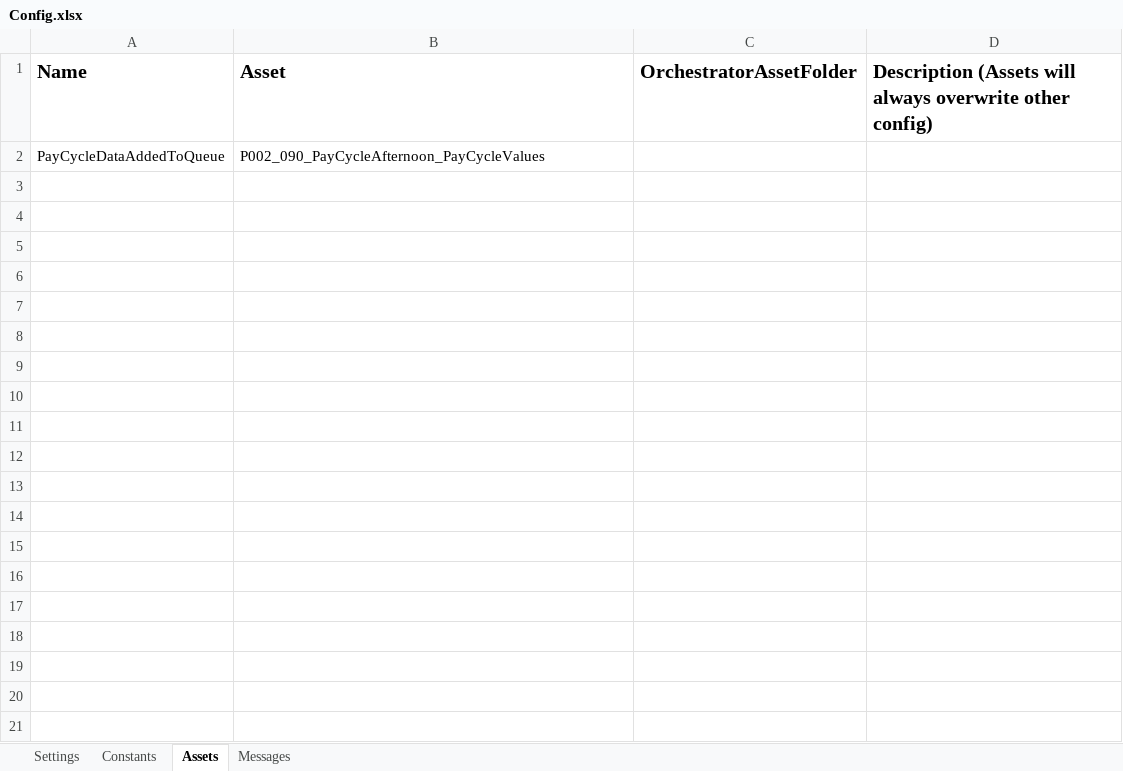
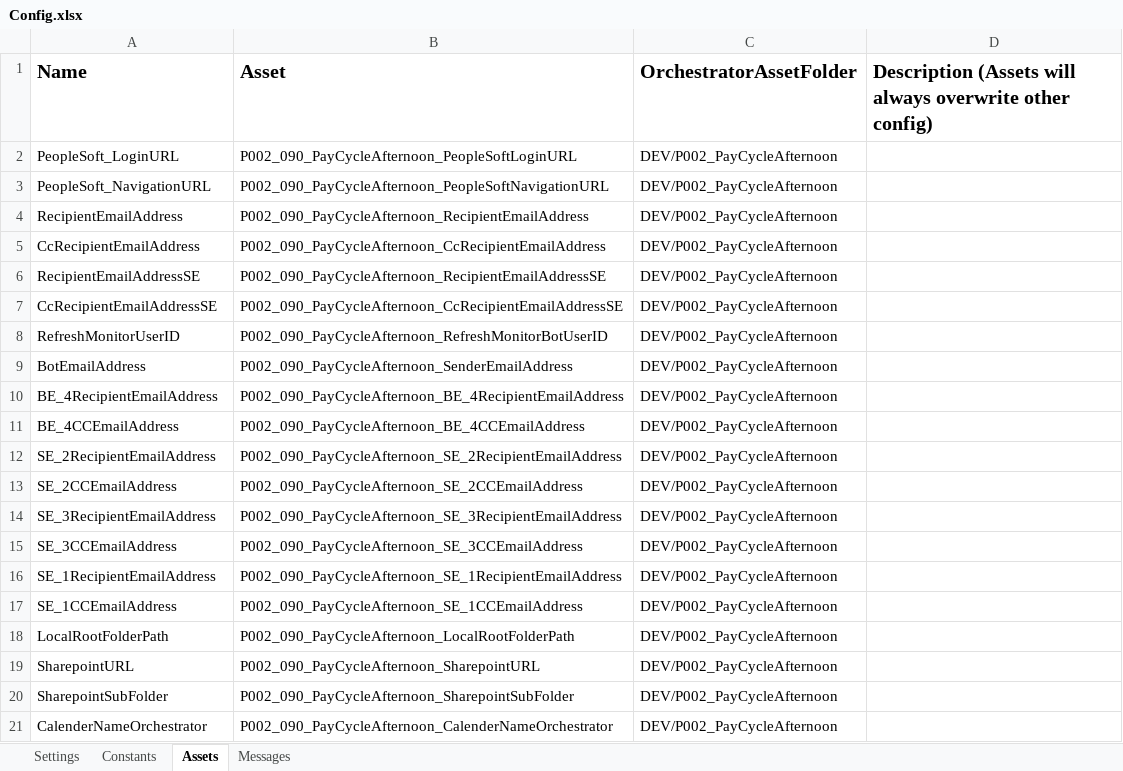
Before and after one commit to ok-omes-escrow/P0002_090_PayCyleAfternoon_Performer, an Excel workbook: Data/Config.xlsx, sheet Assets, drawn as a sheet; values as stored, in another font and other column widths than the file's, no borders; removed rows and columns are numbered as before the commit, all else as after; the diff names each change by its address in the sheet, - before the commit and + after, or states it on an @@ line.

Commit message:
Changes to Asset and Config files

```diff
--- a/Data/Config.xlsx (sheet Assets)
+++ b/Data/Config.xlsx (sheet Assets)
-row 2: PayCycleDataAddedToQueue | P002_090_PayCycleAfternoon_PayCycleValues
+row 2: PeopleSoft_LoginURL | P002_090_PayCycleAfternoon_PeopleSoftLoginURL | DEV/P002_PayCycleAfternoon
+row 3: PeopleSoft_NavigationURL | P002_090_PayCycleAfternoon_PeopleSoftNavigationURL | DEV/P002_PayCycleAfternoon
+row 4: RecipientEmailAddress | P002_090_PayCycleAfternoon_RecipientEmailAddress | DEV/P002_PayCycleAfternoon
+row 5: CcRecipientEmailAddress | P002_090_PayCycleAfternoon_CcRecipientEmailAddress | DEV/P002_PayCycleAfternoon
+row 6: RecipientEmailAddressSE | P002_090_PayCycleAfternoon_RecipientEmailAddressSE | DEV/P002_PayCycleAfternoon
+row 7: CcRecipientEmailAddressSE | P002_090_PayCycleAfternoon_CcRecipientEmailAddressSE | DEV/P002_PayCycleAfternoon
+row 8: RefreshMonitorUserID | P002_090_PayCycleAfternoon_RefreshMonitorBotUserID | DEV/P002_PayCycleAfternoon
+row 9: BotEmailAddress | P002_090_PayCycleAfternoon_SenderEmailAddress | DEV/P002_PayCycleAfternoon
+row 10: BE_4RecipientEmailAddress | P002_090_PayCycleAfternoon_BE_4RecipientEmailAddress | DEV/P002_PayCycleAfternoon
+row 11: BE_4CCEmailAddress | P002_090_PayCycleAfternoon_BE_4CCEmailAddress | DEV/P002_PayCycleAfternoon
+row 12: SE_2RecipientEmailAddress | P002_090_PayCycleAfternoon_SE_2RecipientEmailAddress | DEV/P002_PayCycleAfternoon
+row 13: SE_2CCEmailAddress | P002_090_PayCycleAfternoon_SE_2CCEmailAddress | DEV/P002_PayCycleAfternoon
+row 14: SE_3RecipientEmailAddress | P002_090_PayCycleAfternoon_SE_3RecipientEmailAddress | DEV/P002_PayCycleAfternoon
+row 15: SE_3CCEmailAddress | P002_090_PayCycleAfternoon_SE_3CCEmailAddress | DEV/P002_PayCycleAfternoon
+row 16: SE_1RecipientEmailAddress | P002_090_PayCycleAfternoon_SE_1RecipientEmailAddress | DEV/P002_PayCycleAfternoon
+row 17: SE_1CCEmailAddress | P002_090_PayCycleAfternoon_SE_1CCEmailAddress | DEV/P002_PayCycleAfternoon
+row 18: LocalRootFolderPath | P002_090_PayCycleAfternoon_LocalRootFolderPath | DEV/P002_PayCycleAfternoon
+row 19: SharepointURL | P002_090_PayCycleAfternoon_SharepointURL | DEV/P002_PayCycleAfternoon
+row 20: SharepointSubFolder | P002_090_PayCycleAfternoon_SharepointSubFolder | DEV/P002_PayCycleAfternoon
+row 21: CalenderNameOrchestrator | P002_090_PayCycleAfternoon_CalenderNameOrchestrator | DEV/P002_PayCycleAfternoon
```
Also changed, not shown: sheet Settings, sheet Messages, 22 other files.
